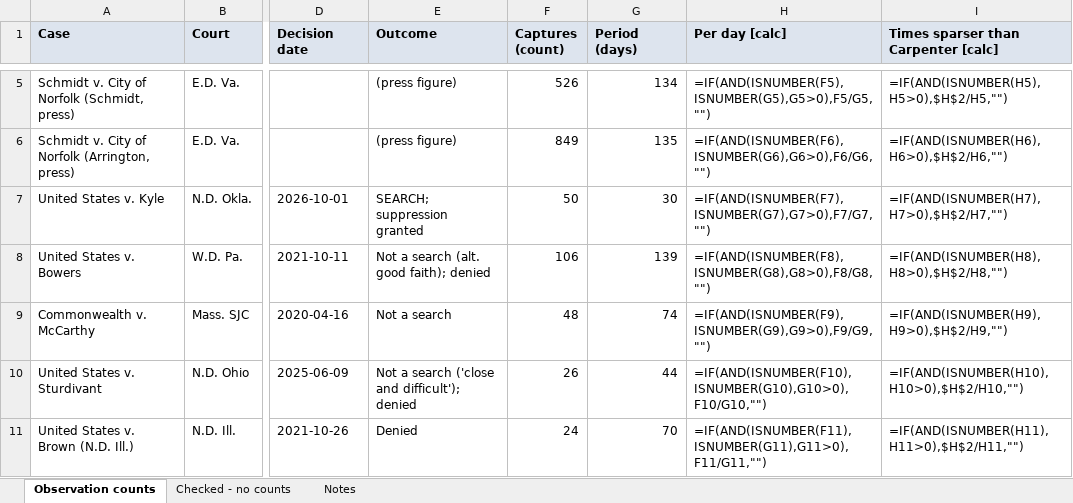
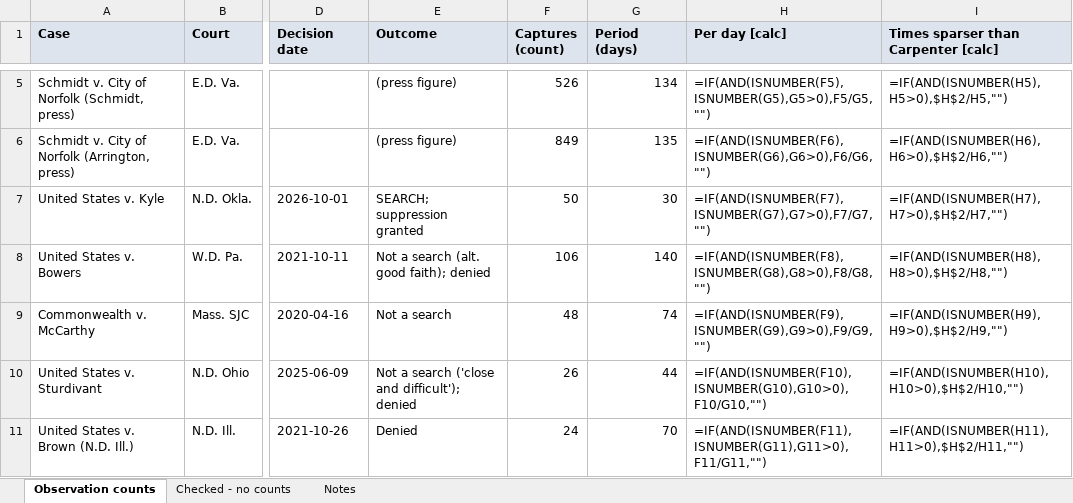
Before and after one commit to CharlesFainLehman/alpr-per-department-public, an Excel workbook: docs/alpr_observation_counts.xlsx, sheet Observation counts, drawn as a sheet; only a part is shown, gaps mark what is left out; values as stored, in another font and other column widths than the file's, no borders; formulas without a stored value are shown as written; the diff names each change by its address in the sheet, - before the commit and + after, or states it on an @@ line.

```diff
--- a/docs/alpr_observation_counts.xlsx (sheet Observation counts)
+++ b/docs/alpr_observation_counts.xlsx (sheet Observation counts)
-G8 (Period (days)): 139
+G8 (Period (days)): 140
```
Also changed, not shown: 33 other files.
